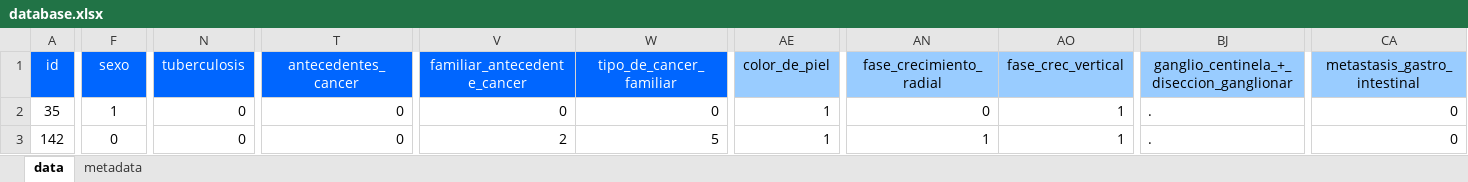
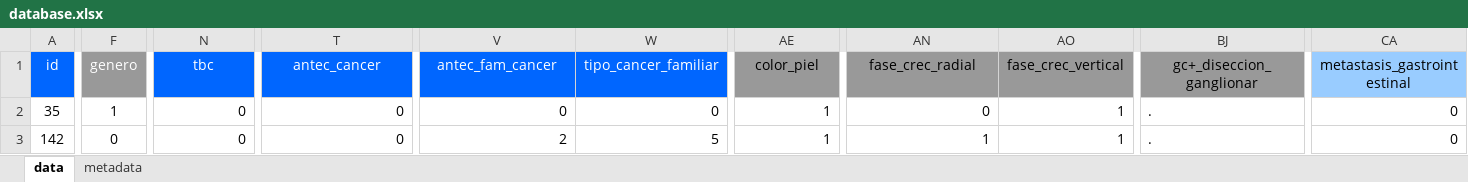
Before and after one commit to rubaldoch/bioestadistica, an Excel workbook: database.xlsx, sheet data, drawn as a sheet; only a part is shown, gaps mark what is left out; values as stored, in another font and other column widths than the file's, no borders; charts and pictures not drawn; the diff covers the shown part only; the diff names each change by its address in the sheet, - before the commit and + after, or states it on an @@ line.

Commit message:
clasif. variables

```diff
--- a/database.xlsx (sheet data)
+++ b/database.xlsx (sheet data)
-F1: sexo
+F1: genero
-F1 fill: #0066FF
+F1 fill: #999999
-N1: tuberculosis
+N1: tbc
-T1: antecedentes_cancer
+T1: antec_cancer
-V1: familiar_antecedente_cancer
+V1: antec_fam_cancer
-W1: tipo_de_cancer_familiar
+W1: tipo_cancer_familiar
-AE1: color_de_piel
+AE1: color_piel
-AE1 fill: #99CCFF
+AE1 fill: #999999
-AN1: fase_crecimiento_radial
+AN1: fase_crec_radial
-AN1:AO1 fill: #99CCFF
+AN1:AO1 fill: #999999
-BJ1: ganglio_centinela_+_diseccion_ganglionar
+BJ1: gc+_diseccion_ganglionar
-BJ1 fill: #99CCFF
+BJ1 fill: #999999
-CA1: metastasis_gastro_intestinal
+CA1: metastasis_gastrointestinal
```
Also changed, not shown: cell formats elsewhere in this sheet, 2 other files.
